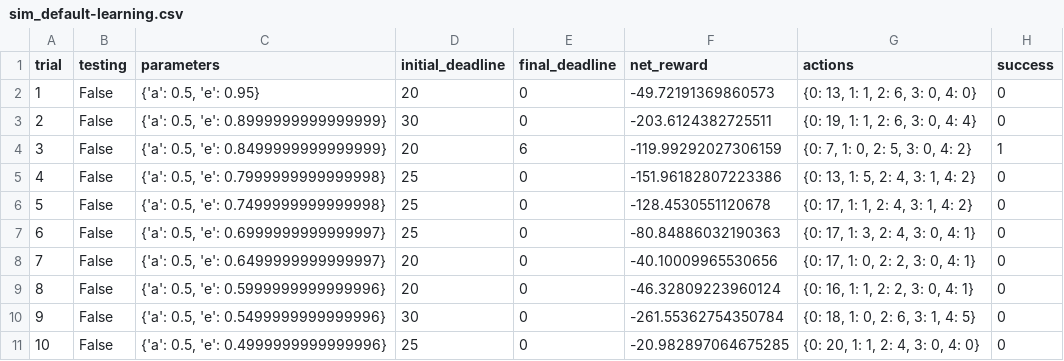
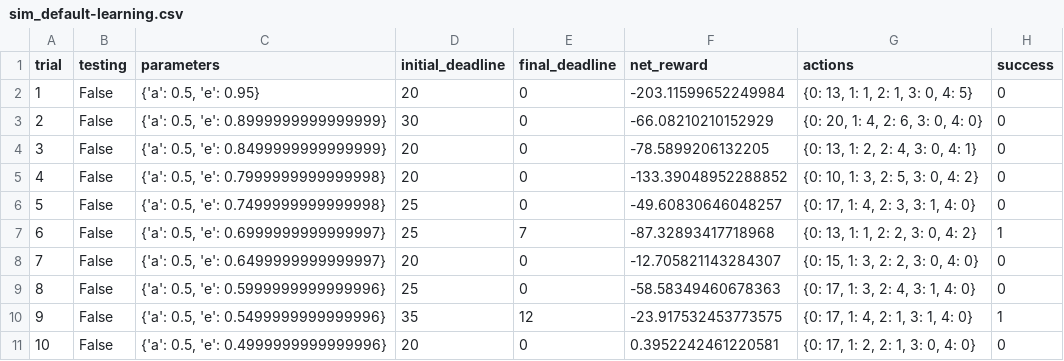
Before and after one commit to jordan258/mlnd, a CSV file: P4: smartcab/logs/sim_default-learning.csv, drawn as a sheet; only a part is shown; the diff covers the shown part only.

```diff
--- a/P4: smartcab/logs/sim_default-learning.csv
+++ b/P4: smartcab/logs/sim_default-learning.csv
@@ -1,11 +1,11 @@
 trial,testing,parameters,initial_deadline,final_deadline,net_reward,actions,success
-1,False,"{'a': 0.5, 'e': 0.95}",20,0,-49.72191369860573,"{0: 13, 1: 1, 2: 6, 3: 0, 4: 0}",0
-2,False,"{'a': 0.5, 'e': 0.8999999999999999}",30,0,-203.6124382725511,"{0: 19, 1: 1, 2: 6, 3: 0, 4: 4}",0
-3,False,"{'a': 0.5, 'e': 0.8499999999999999}",20,6,-119.99292027306159,"{0: 7, 1: 0, 2: 5, 3: 0, 4: 2}",1
-4,False,"{'a': 0.5, 'e': 0.7999999999999998}",25,0,-151.96182807223386,"{0: 13, 1: 5, 2: 4, 3: 1, 4: 2}",0
-5,False,"{'a': 0.5, 'e': 0.7499999999999998}",25,0,-128.4530551120678,"{0: 17, 1: 1, 2: 4, 3: 1, 4: 2}",0
-6,False,"{'a': 0.5, 'e': 0.6999999999999997}",25,0,-80.84886032190363,"{0: 17, 1: 3, 2: 4, 3: 0, 4: 1}",0
-7,False,"{'a': 0.5, 'e': 0.6499999999999997}",20,0,-40.10009965530656,"{0: 17, 1: 0, 2: 2, 3: 0, 4: 1}",0
-8,False,"{'a': 0.5, 'e': 0.5999999999999996}",20,0,-46.32809223960124,"{0: 16, 1: 1, 2: 2, 3: 0, 4: 1}",0
-9,False,"{'a': 0.5, 'e': 0.5499999999999996}",30,0,-261.55362754350784,"{0: 18, 1: 0, 2: 6, 3: 1, 4: 5}",0
-10,False,"{'a': 0.5, 'e': 0.4999999999999996}",25,0,-20.982897064675285,"{0: 20, 1: 1, 2: 4, 3: 0, 4: 0}",0
+1,False,"{'a': 0.5, 'e': 0.95}",20,0,-203.11599652249984,"{0: 13, 1: 1, 2: 1, 3: 0, 4: 5}",0
+2,False,"{'a': 0.5, 'e': 0.8999999999999999}",30,0,-66.08210210152929,"{0: 20, 1: 4, 2: 6, 3: 0, 4: 0}",0
+3,False,"{'a': 0.5, 'e': 0.8499999999999999}",20,0,-78.5899206132205,"{0: 13, 1: 2, 2: 4, 3: 0, 4: 1}",0
+4,False,"{'a': 0.5, 'e': 0.7999999999999998}",20,0,-133.39048952288852,"{0: 10, 1: 3, 2: 5, 3: 0, 4: 2}",0
+5,False,"{'a': 0.5, 'e': 0.7499999999999998}",25,0,-49.60830646048257,"{0: 17, 1: 4, 2: 3, 3: 1, 4: 0}",0
+6,False,"{'a': 0.5, 'e': 0.6999999999999997}",25,7,-87.32893417718968,"{0: 13, 1: 1, 2: 2, 3: 0, 4: 2}",1
+7,False,"{'a': 0.5, 'e': 0.6499999999999997}",20,0,-12.705821143284307,"{0: 15, 1: 3, 2: 2, 3: 0, 4: 0}",0
+8,False,"{'a': 0.5, 'e': 0.5999999999999996}",25,0,-58.58349460678363,"{0: 17, 1: 3, 2: 4, 3: 1, 4: 0}",0
+9,False,"{'a': 0.5, 'e': 0.5499999999999996}",35,12,-23.917532453773575,"{0: 17, 1: 4, 2: 1, 3: 1, 4: 0}",1
+10,False,"{'a': 0.5, 'e': 0.4999999999999996}",20,0,0.3952242461220581,"{0: 17, 1: 2, 2: 1, 3: 0, 4: 0}",0
```
Also changed, not shown: 86 edited cells elsewhere in this file, P4: smartcab/logs/sim_improved-learning.csv, 5 other files.
